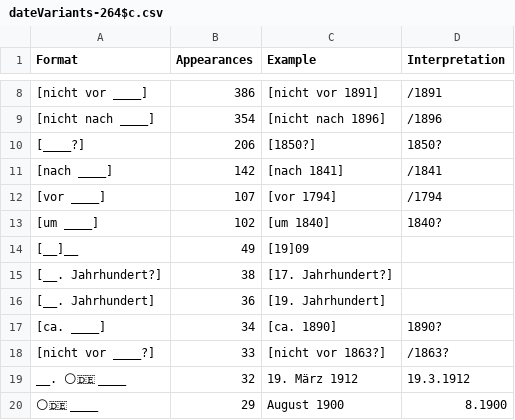
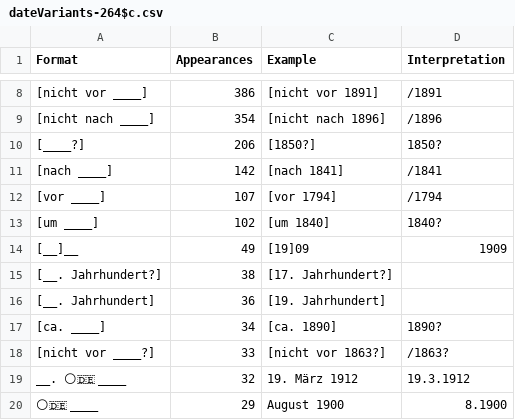
Before and after one commit to swiss-art-research-net/bso-data-pipeline, a CSV file: experiments/output/dateVariants-264$c.csv, drawn as a sheet; only a part is shown, gaps mark what is left out; the diff names each change by its address in the sheet, - before the commit and + after, or states it on an @@ line.

```diff
--- a/experiments/output/dateVariants-264$c.csv
+++ b/experiments/output/dateVariants-264$c.csv
-D14 (Interpretation): (empty)
+D14 (Interpretation): 1909
```
Also changed, not shown: experiments/output/dateVariants-260$c.csv, 1 other file.
